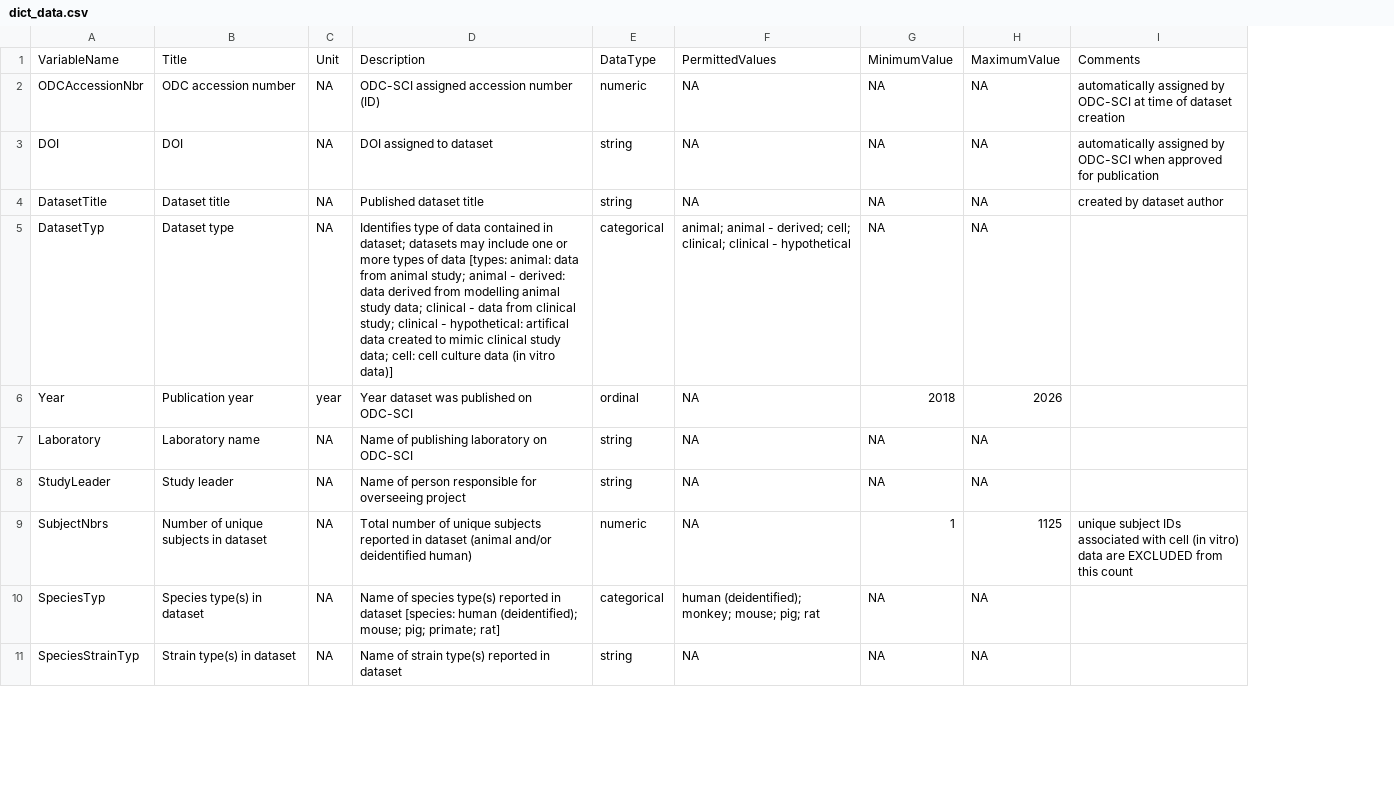
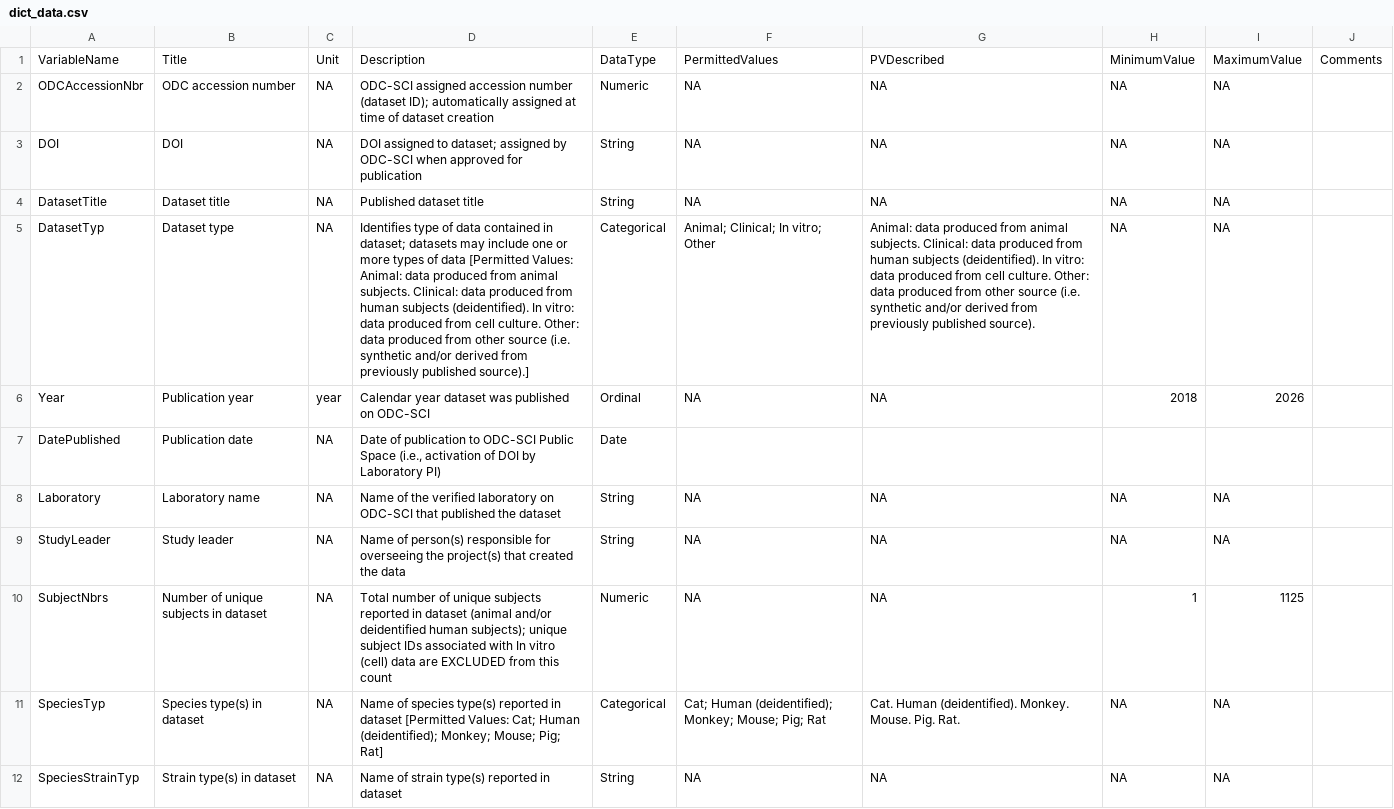
Before and after one commit to ATE-DRIVEN-lab/odc-sci-public-data, a CSV file: dict_data.csv, drawn as a sheet; only a part is shown; removed rows and columns are numbered as before the commit, all else as after; the diff covers the shown part only; the diff names each change by its address in the sheet, - before the commit and + after, or states it on an @@ line.

Commit message:
July 21 update to dict_data.csv

```diff
--- a/dict_data.csv
+++ b/dict_data.csv
-column E, rows 1-11: DataType | numeric | string | string | categorical | ordinal | string | string | numeric | categorical | string
+column E, rows 1-6: DataType | Numeric | String | String | Categorical | Ordinal; rows 8-12: String | String | Numeric | Categorical | String
+column G, rows 1-6: PVDescribed | NA | NA | NA | Animal: data produced from animal subjects. Clinical: data produced from human subjects (deidentified). In vitro: data produced from cell culture. Other: data produced from other source (i.e. synthetic and/or derived from previously published source). | NA; rows 8-12: NA | NA | NA | Cat. Human (deidentified). Monkey. Mouse. Pig. Rat. | NA
-column I, rows 1-9: Comments | automatically assigned by ODC-SCI at time of dataset creation | automatically assigned by ODC-SCI when approved for publication | created by dataset author |  |  |  |  | unique subject IDs associated with cell (in vitro) data are EXCLUDED from this count
+column J, row 1: Comments
-D2: …accession number (ID)
+D2: …accession number (dataset ID); automatically assigned at time of dataset creation
-D3: …assigned to dataset
+D3: …assigned to dataset; assigned by ODC-SCI when approved for publication
-D5: …of data [types: animal: data from animal study; animal - derived: data derived from modelling animal study data; clinical - data from clinical study; clinical - hypothetical: artifical data created to mimic clinical study data; cell: cell culture data (in vitro data)]
+D5: …of data [Permitted Values: Animal: data produced from animal subjects. Clinical: data produced from human subjects (deidentified). In vitro: data produced from cell culture. Other: data produced from other source (i.e. synthetic and/or derived from previously published source).]
-F5: animal; animal - derived; cell; clinical; clinical - hypothetical
+F5: Animal; Clinical; In vitro; Other
-D6: Year dataset was published on ODC-SCI
+D6: Calendar year dataset was published on ODC-SCI
+row 7: DatePublished | Publication date | NA | Date of publication to ODC-SCI Public Space (i.e., activation of DOI by Laboratory PI) | Date
-D8: Name of publishing laboratory on ODC-SCI
+D8: Name of the verified laboratory on ODC-SCI that published the dataset
-D9: Name of person responsible for overseeing project
+D9: Name of person(s) responsible for overseeing the project(s) that created the data
-D10: …and/or deidentified human)
+D10: …and/or deidentified human subjects); unique subject IDs associated with In vitro (cell) data are EXCLUDED from this count
-D11: …in dataset [species: human (deidentified); mouse; pig; primate; rat]
+D11: …in dataset [Permitted Values: Cat; Human (deidentified); Monkey; Mouse; Pig; Rat]
-F11: human (deidentified); monkey; mouse; pig; rat
+F11: Cat; Human (deidentified); Monkey; Mouse; Pig; Rat
```
Also changed, not shown: 3 added rows and 64 edited cells elsewhere in this file.
